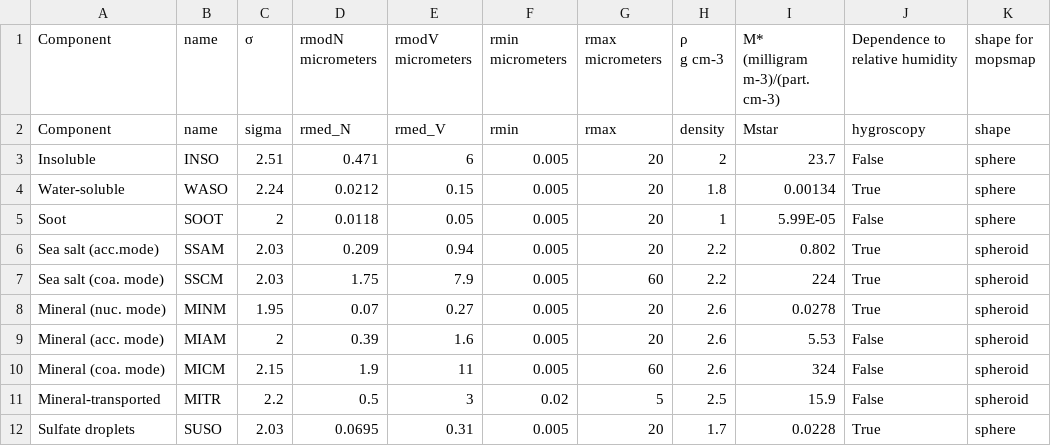
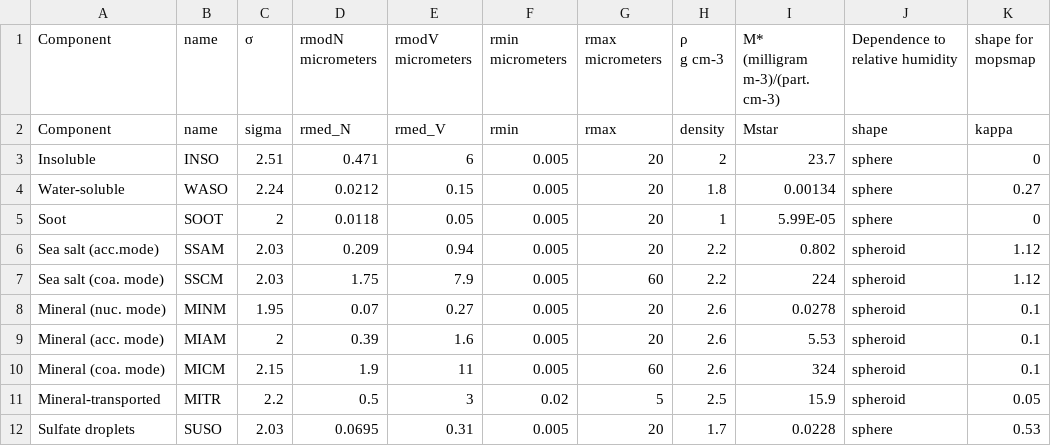
Before and after one commit to Tristanovsk/mopsmap_tbx, a CSV file: data/opac_aerosol_components.csv, drawn as a sheet.

```diff
--- a/data/opac_aerosol_components.csv
+++ b/data/opac_aerosol_components.csv
@@ -7,12 +7,12 @@ g cm-3","M*
 (milligram m-3)/(part. cm-3)",Dependence to relative humidity,shape for mopsmap
-Component,name,sigma,rmed_N,rmed_V,rmin,rmax,density,Mstar,hygroscopy,shape
-Insoluble,INSO,2.51,0.471,6,0.005,20,2,23.7,False,sphere
-Water-soluble,WASO,2.24,0.0212,0.15,0.005,20,1.8,0.00134,True,sphere
-Soot,SOOT,2,0.0118,0.05,0.005,20,1,5.99E-05,False,sphere
-Sea salt (acc.mode),SSAM,2.03,0.209,0.94,0.005,20,2.2,0.802,True,spheroid
-Sea salt (coa. mode),SSCM,2.03,1.75,7.9,0.005,60,2.2,224,True,spheroid
-Mineral (nuc. mode),MINM,1.95,0.07,0.27,0.005,20,2.6,0.0278,True,spheroid
-Mineral (acc. mode),MIAM,2,0.39,1.6,0.005,20,2.6,5.53,False,spheroid
-Mineral (coa. mode),MICM,2.15,1.9,11,0.005,60,2.6,324,False,spheroid
-Mineral-transported,MITR,2.2,0.5,3,0.02,5,2.5,15.9,False,spheroid
-Sulfate droplets,SUSO,2.03,0.0695,0.31,0.005,20,1.7,0.0228,True,sphere
+Component,name,sigma,rmed_N,rmed_V,rmin,rmax,density,Mstar,shape,kappa
+Insoluble,INSO,2.51,0.471,6,0.005,20,2,23.7,sphere,0
+Water-soluble,WASO,2.24,0.0212,0.15,0.005,20,1.8,0.00134,sphere,0.27
+Soot,SOOT,2,0.0118,0.05,0.005,20,1,5.99E-05,sphere,0
+Sea salt (acc.mode),SSAM,2.03,0.209,0.94,0.005,20,2.2,0.802,spheroid,1.12
+Sea salt (coa. mode),SSCM,2.03,1.75,7.9,0.005,60,2.2,224,spheroid,1.12
+Mineral (nuc. mode),MINM,1.95,0.07,0.27,0.005,20,2.6,0.0278,spheroid,0.1
+Mineral (acc. mode),MIAM,2,0.39,1.6,0.005,20,2.6,5.53,spheroid,0.1
+Mineral (coa. mode),MICM,2.15,1.9,11,0.005,60,2.6,324,spheroid,0.1
+Mineral-transported,MITR,2.2,0.5,3,0.02,5,2.5,15.9,spheroid,0.05
+Sulfate droplets,SUSO,2.03,0.0695,0.31,0.005,20,1.7,0.0228,sphere,0.53
```
Also changed, not shown: data/opac_aerosol_types.csv, 19 other files.
